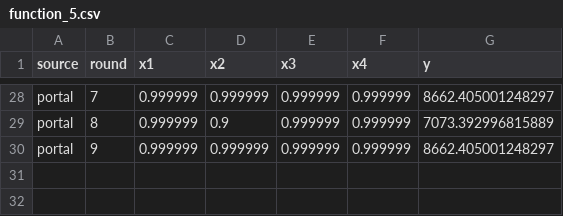
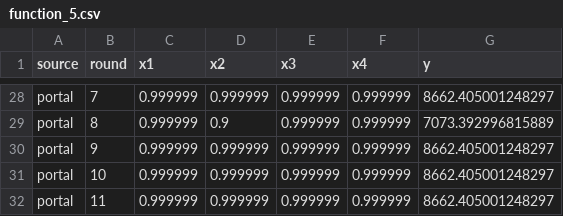
Before and after one commit to jhnlandman-sudo/CapStone, a CSV file: data/processed/function_5.csv, drawn as a sheet; only a part is shown, gaps mark what is left out.

```diff
--- a/data/processed/function_5.csv
+++ b/data/processed/function_5.csv
@@ -30 +30,3 @@ portal,8,0.999999,0.9,0.999999,0.999999,7073.392996815889
 portal,9,0.999999,0.999999,0.999999,0.999999,8662.405001248297
+portal,10,0.999999,0.999999,0.999999,0.999999,8662.405001248297
+portal,11,0.999999,0.999999,0.999999,0.999999,8662.405001248297
```
Also changed, not shown: data/processed/function_3.csv, data/processed/function_4.csv, 19 other files.
